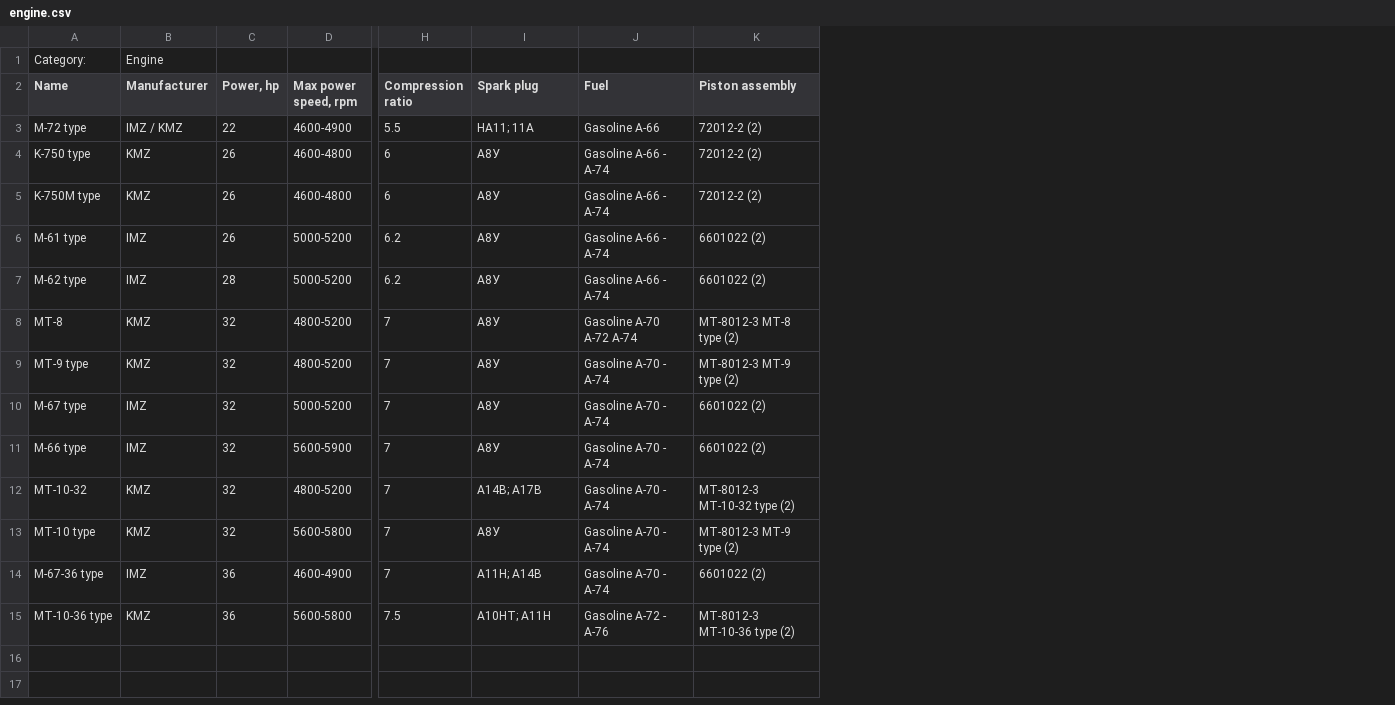
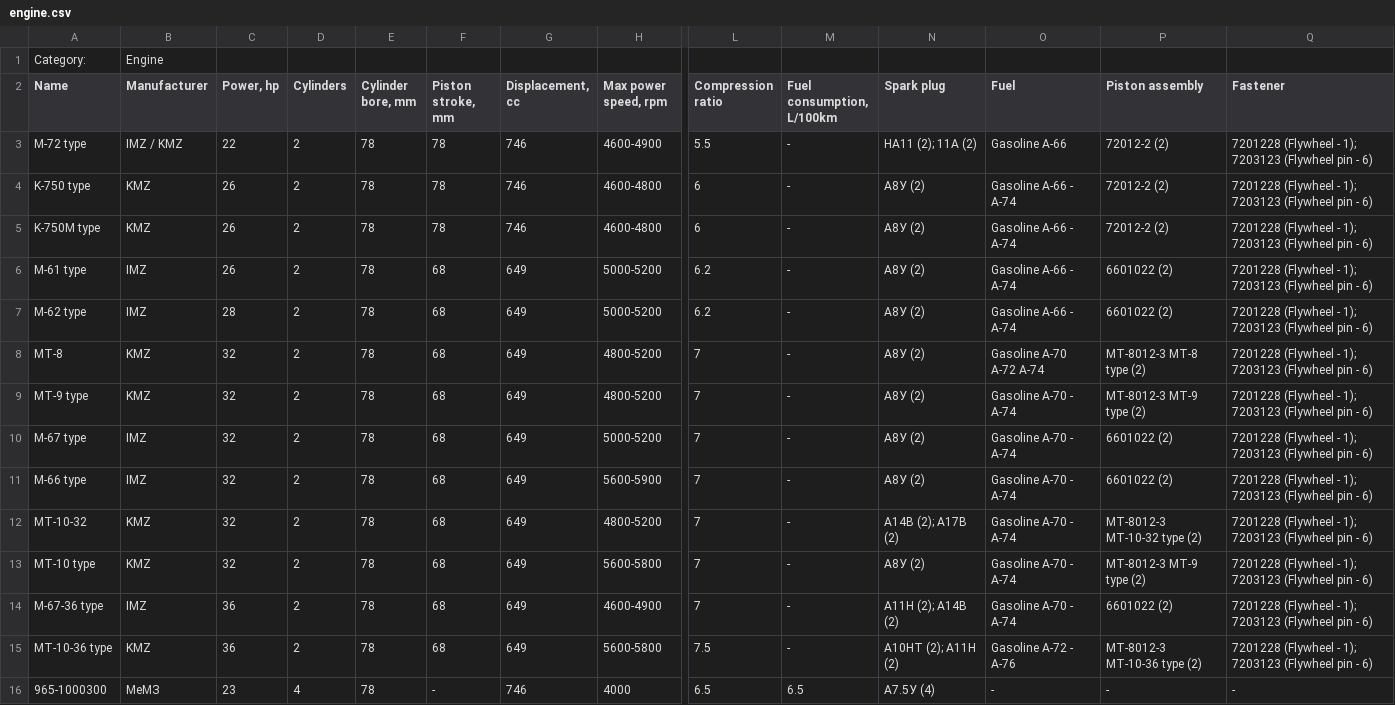
Before and after one commit to pazukdev/bearings-info, a CSV file: backend/src/main/resources/static/engine.csv, drawn as a sheet; only a part is shown, gaps mark what is left out; addresses are those after the commit; rows hold the shown columns only; the diff names each change by its address in the sheet, - before the commit and + after, or states it on an @@ line.

```diff
--- a/backend/src/main/resources/static/engine.csv
+++ b/backend/src/main/resources/static/engine.csv
+column D (Cylinders), rows 3-15: all 2
+column E (Cylinder bore, mm), rows 3-15: all 78
+column F (Piston stroke, mm), rows 3-15: 78 | 78 | 78 | 68 | 68 | 68 | 68 | 68 | 68 | 68 | 68 | 68 | 68
+column G (Displacement, cc), rows 3-15: 746 | 746 | 746 | 649 | 649 | 649 | 649 | 649 | 649 | 649 | 649 | 649 | 649
+column M (Fuel consumption, L/100km), rows 3-15: all -
+column Q (Fastener), rows 3-15: all 7201228 (Flywheel - 1); 7203123 (Flywheel pin - 6)
-N3 (Spark plug): НА11; 11А
+N3 (Spark plug): НА11 (2); 11А (2)
-N4:N11 (Spark plug): А8У
+N4:N11 (Spark plug): А8У (2)
-N12 (Spark plug): А14В; А17В
+N12 (Spark plug): А14В (2); А17В (2)
-N13 (Spark plug): А8У
+N13 (Spark plug): А8У (2)
-N14 (Spark plug): А11Н; А14В
+N14 (Spark plug): А11Н (2); А14В (2)
-N15 (Spark plug): А10НТ; А11Н
+N15 (Spark plug): А10НТ (2); А11Н (2)
+row 16: 965-1000300 | МеМЗ | 23 | 4 | 78 | - | 746 | 4000 | 6.5 | 6.5 | А7.5У (4) | - | - | -
```
Also changed, not shown: backend/src/main/resources/static/generator.csv, backend/src/main/resources/static/spark_plug.csv, 8 other files.
